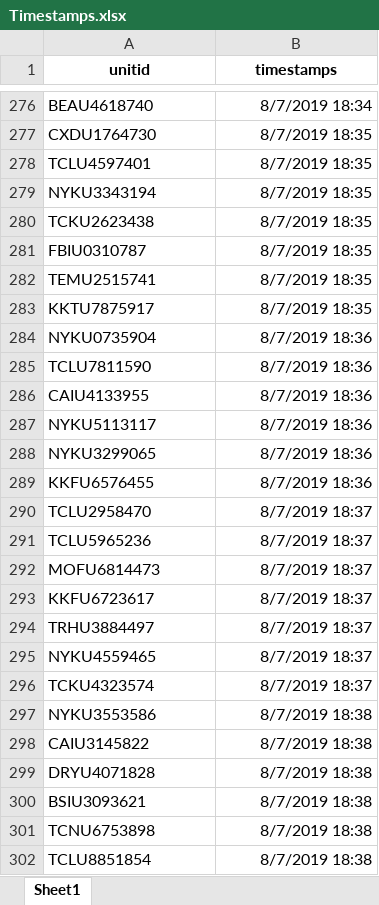
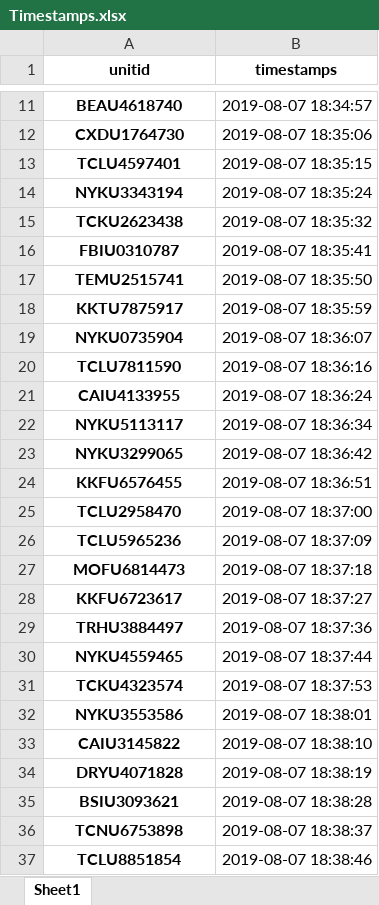
Before and after one commit to pvanausdeln/OceanCarrierRPA, an Excel workbook: MultiProcess/Timestamps.xlsx, sheet Sheet1, drawn as a sheet; only a part is shown, gaps mark what is left out; values as stored, in another font and other column widths than the file's, no borders; addresses are those after the commit; the diff covers the shown part only; the diff names each change by its address in the sheet, - before the commit and + after, or states it on an @@ line.

```diff
--- a/MultiProcess/Timestamps.xlsx (sheet Sheet1)
+++ b/MultiProcess/Timestamps.xlsx (sheet Sheet1)
@@ A11:A37 bold: off → on, alignment: left → center @@
-B11 (timestamps): 8/7/2019 18:34
+B11 (timestamps): 2019-08-07 18:34:57
-B12 (timestamps): 8/7/2019 18:35
+B12 (timestamps): 2019-08-07 18:35:06
-B13 (timestamps): 8/7/2019 18:35
+B13 (timestamps): 2019-08-07 18:35:15
-B14 (timestamps): 8/7/2019 18:35
+B14 (timestamps): 2019-08-07 18:35:24
-B15 (timestamps): 8/7/2019 18:35
+B15 (timestamps): 2019-08-07 18:35:32
-B16 (timestamps): 8/7/2019 18:35
+B16 (timestamps): 2019-08-07 18:35:41
-B17 (timestamps): 8/7/2019 18:35
+B17 (timestamps): 2019-08-07 18:35:50
-B18 (timestamps): 8/7/2019 18:35
+B18 (timestamps): 2019-08-07 18:35:59
-B19 (timestamps): 8/7/2019 18:36
+B19 (timestamps): 2019-08-07 18:36:07
-B20 (timestamps): 8/7/2019 18:36
+B20 (timestamps): 2019-08-07 18:36:16
-B21 (timestamps): 8/7/2019 18:36
+B21 (timestamps): 2019-08-07 18:36:24
-B22 (timestamps): 8/7/2019 18:36
+B22 (timestamps): 2019-08-07 18:36:34
-B23 (timestamps): 8/7/2019 18:36
+B23 (timestamps): 2019-08-07 18:36:42
-B24 (timestamps): 8/7/2019 18:36
+B24 (timestamps): 2019-08-07 18:36:51
-B25 (timestamps): 8/7/2019 18:37
+B25 (timestamps): 2019-08-07 18:37:00
-B26 (timestamps): 8/7/2019 18:37
+B26 (timestamps): 2019-08-07 18:37:09
-B27 (timestamps): 8/7/2019 18:37
+B27 (timestamps): 2019-08-07 18:37:18
-B28 (timestamps): 8/7/2019 18:37
+B28 (timestamps): 2019-08-07 18:37:27
-B29 (timestamps): 8/7/2019 18:37
+B29 (timestamps): 2019-08-07 18:37:36
-B30 (timestamps): 8/7/2019 18:37
+B30 (timestamps): 2019-08-07 18:37:44
-B31 (timestamps): 8/7/2019 18:37
+B31 (timestamps): 2019-08-07 18:37:53
-B32 (timestamps): 8/7/2019 18:38
+B32 (timestamps): 2019-08-07 18:38:01
-B33 (timestamps): 8/7/2019 18:38
+B33 (timestamps): 2019-08-07 18:38:10
-B34 (timestamps): 8/7/2019 18:38
+B34 (timestamps): 2019-08-07 18:38:19
-B35 (timestamps): 8/7/2019 18:38
+B35 (timestamps): 2019-08-07 18:38:28
-B36 (timestamps): 8/7/2019 18:38
+B36 (timestamps): 2019-08-07 18:38:37
-B37 (timestamps): 8/7/2019 18:38
+B37 (timestamps): 2019-08-07 18:38:46
```
Also changed, not shown: 509 removed rows, 18 edited cells and cell formats elsewhere in this sheet, 3 other files.
